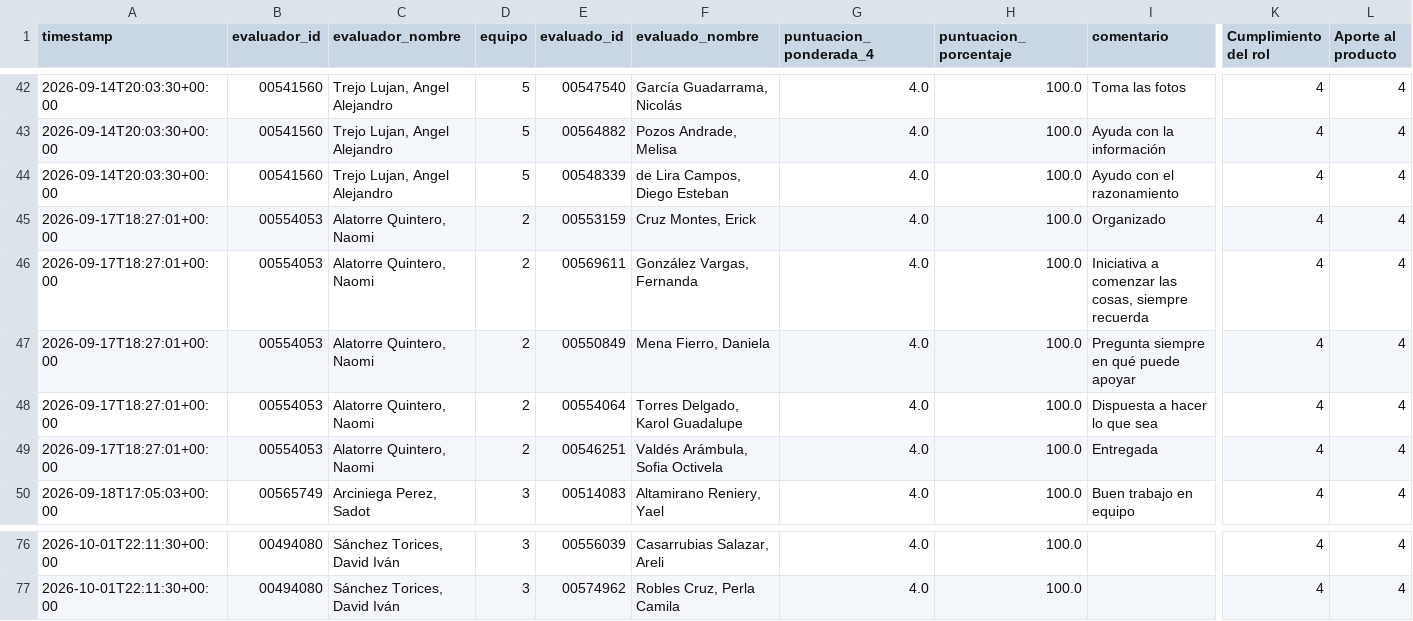
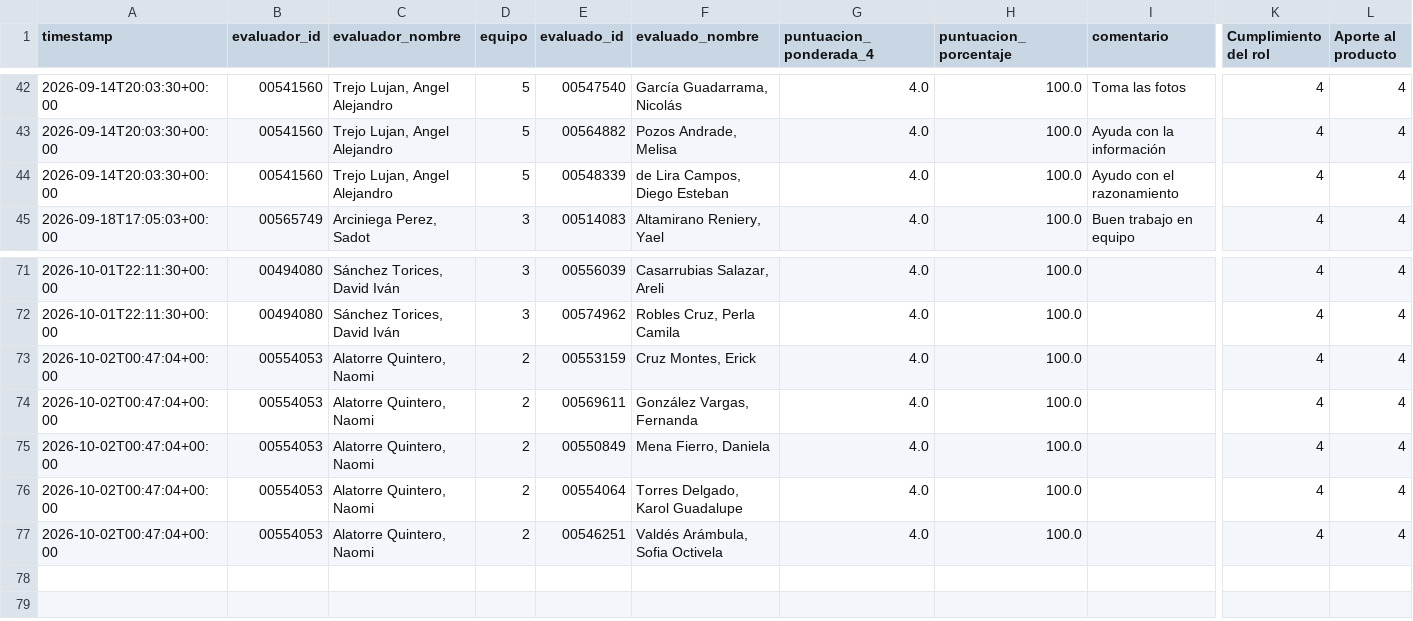
Before and after one commit to Alejandra-LozC/mision02, a CSV file: results_mision02.csv, drawn as a sheet; only a part is shown, gaps mark what is left out; removed rows and columns are numbered as before the commit, all else as after; rows hold the shown columns only; the diff names each change by its address in the sheet, - before the commit and + after, or states it on an @@ line.

Commit message:
Coevaluación Misión 02 - 2026-10-02 00:47:05

```diff
--- a/results_mision02.csv
+++ b/results_mision02.csv
-row 45: 2026-09-17T18:27:01+00:00 | 00554053 | Alatorre Quintero, Naomi | 2 | 00553159 | Cruz Montes, Erick | 4.0 | 100.0 | Organizado | 4 | 4
-row 46: 2026-09-17T18:27:01+00:00 | 00554053 | Alatorre Quintero, Naomi | 2 | 00569611 | González Vargas, Fernanda | 4.0 | 100.0 | Iniciativa a comenzar las cosas, siempre recuerda | 4 | 4
-row 47: 2026-09-17T18:27:01+00:00 | 00554053 | Alatorre Quintero, Naomi | 2 | 00550849 | Mena Fierro, Daniela | 4.0 | 100.0 | Pregunta siempre en qué puede apoyar | 4 | 4
-row 48: 2026-09-17T18:27:01+00:00 | 00554053 | Alatorre Quintero, Naomi | 2 | 00554064 | Torres Delgado, Karol Guadalupe | 4.0 | 100.0 | Dispuesta a hacer lo que sea | 4 | 4
-row 49: 2026-09-17T18:27:01+00:00 | 00554053 | Alatorre Quintero, Naomi | 2 | 00546251 | Valdés Arámbula, Sofia Octivela | 4.0 | 100.0 | Entregada | 4 | 4
+row 73: 2026-10-02T00:47:04+00:00 | 00554053 | Alatorre Quintero, Naomi | 2 | 00553159 | Cruz Montes, Erick | 4.0 | 100.0 |  | 4 | 4
+row 74: 2026-10-02T00:47:04+00:00 | 00554053 | Alatorre Quintero, Naomi | 2 | 00569611 | González Vargas, Fernanda | 4.0 | 100.0 |  | 4 | 4
+row 75: 2026-10-02T00:47:04+00:00 | 00554053 | Alatorre Quintero, Naomi | 2 | 00550849 | Mena Fierro, Daniela | 4.0 | 100.0 |  | 4 | 4
+row 76: 2026-10-02T00:47:04+00:00 | 00554053 | Alatorre Quintero, Naomi | 2 | 00554064 | Torres Delgado, Karol Guadalupe | 4.0 | 100.0 |  | 4 | 4
+row 77: 2026-10-02T00:47:04+00:00 | 00554053 | Alatorre Quintero, Naomi | 2 | 00546251 | Valdés Arámbula, Sofia Octivela | 4.0 | 100.0 |  | 4 | 4
```
